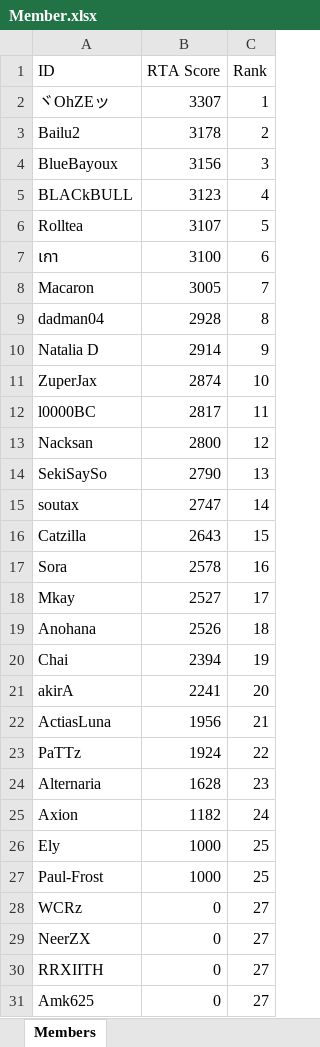
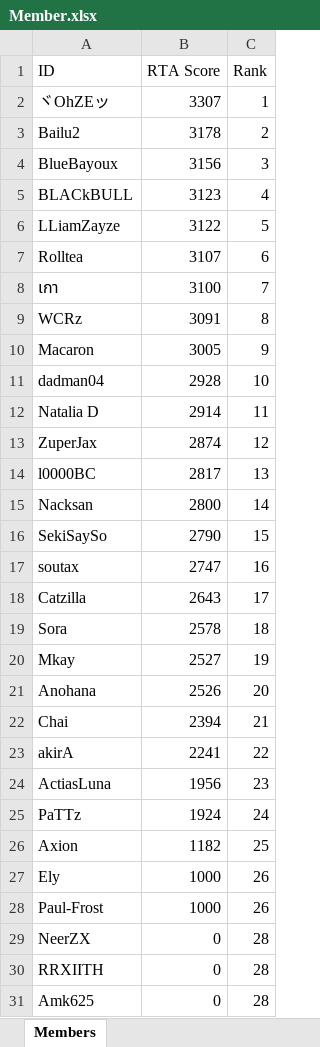
Before and after one commit to game-gomamon/gvgplaner, an Excel workbook: Member.xlsx, sheet Members, drawn as a sheet; values as stored, in another font and other column widths than the file's, no borders; removed rows and columns are numbered as before the commit, all else as after; the diff names each change by its address in the sheet, - before the commit and + after, or states it on an @@ line.

Commit message:
Update Member.xlsx

```diff
--- a/Member.xlsx (sheet Members)
+++ b/Member.xlsx (sheet Members)
+row 6: LLiamZayze | 3122 | 5
-C7 (Rank): 5
+C7 (Rank): 6
-C8 (Rank): 6
+C8 (Rank): 7
+row 9: WCRz | 3091 | 8
-C10 (Rank): 7
+C10 (Rank): 9
-C11 (Rank): 8
+C11 (Rank): 10
-C12 (Rank): 9
+C12 (Rank): 11
-C13 (Rank): 10
+C13 (Rank): 12
-C14 (Rank): 11
+C14 (Rank): 13
-C15 (Rank): 12
+C15 (Rank): 14
-C16 (Rank): 13
+C16 (Rank): 15
-C17 (Rank): 14
+C17 (Rank): 16
-C18 (Rank): 15
+C18 (Rank): 17
-C19 (Rank): 16
+C19 (Rank): 18
-C20 (Rank): 17
+C20 (Rank): 19
-C21 (Rank): 18
+C21 (Rank): 20
-C22 (Rank): 19
+C22 (Rank): 21
-C23 (Rank): 20
+C23 (Rank): 22
-C24 (Rank): 21
+C24 (Rank): 23
-C25 (Rank): 22
+C25 (Rank): 24
-row 24: Alternaria | 1628 | 23
-C26 (Rank): 24
+C26 (Rank): 25
-C27:C28 (Rank): 25
+C27:C28 (Rank): 26
-row 28: WCRz | 0 | 27
-C29:C31 (Rank): 27
+C29:C31 (Rank): 28
```
